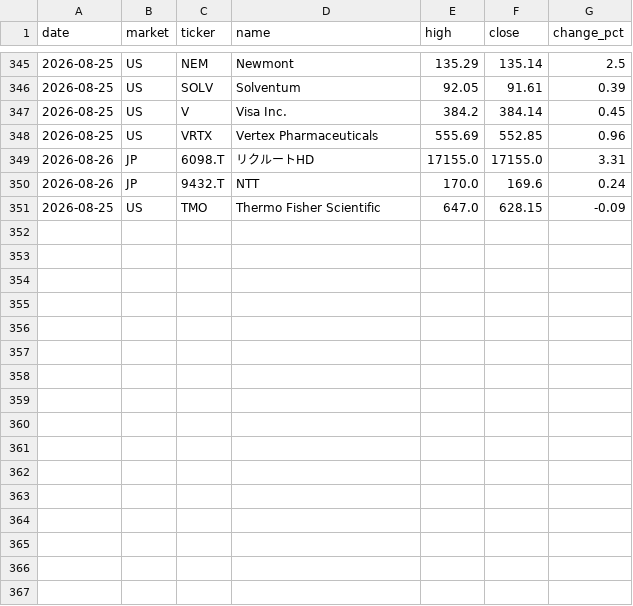
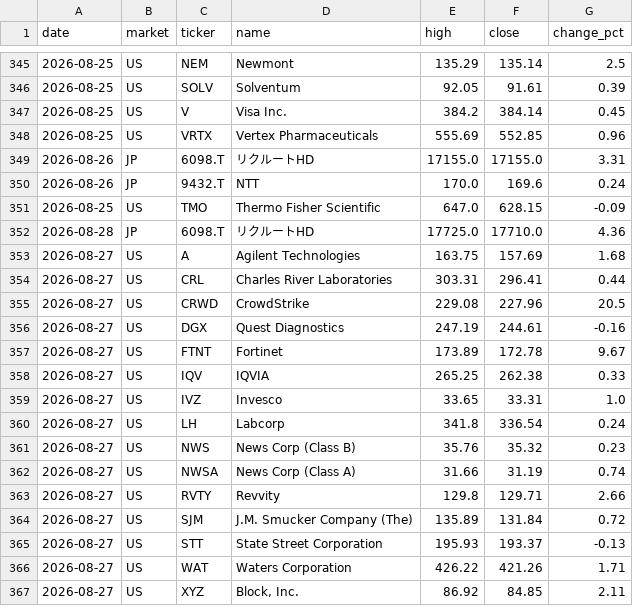
Before and after one commit to su402011-hash/high52-scanner, a CSV file: outputs/history.csv, drawn as a sheet; only a part is shown, gaps mark what is left out.

```diff
--- a/outputs/history.csv
+++ b/outputs/history.csv
@@ -351 +351,17 @@
 2026-08-25,US,TMO,Thermo Fisher Scientific,647.0,628.15,-0.09
+2026-08-28,JP,6098.T,リクルートHD,17725.0,17710.0,4.36
+2026-08-27,US,A,Agilent Technologies,163.75,157.69,1.68
+2026-08-27,US,CRL,Charles River Laboratories,303.31,296.41,0.44
+2026-08-27,US,CRWD,CrowdStrike,229.08,227.96,20.5
+2026-08-27,US,DGX,Quest Diagnostics,247.19,244.61,-0.16
+2026-08-27,US,FTNT,Fortinet,173.89,172.78,9.67
+2026-08-27,US,IQV,IQVIA,265.25,262.38,0.33
+2026-08-27,US,IVZ,Invesco,33.65,33.31,1.0
+2026-08-27,US,LH,Labcorp,341.8,336.54,0.24
+2026-08-27,US,NWS,News Corp (Class B),35.76,35.32,0.23
+2026-08-27,US,NWSA,News Corp (Class A),31.66,31.19,0.74
+2026-08-27,US,RVTY,Revvity,129.8,129.71,2.66
+2026-08-27,US,SJM,J.M. Smucker Company (The),135.89,131.84,0.72
+2026-08-27,US,STT,State Street Corporation,195.93,193.37,-0.13
+2026-08-27,US,WAT,Waters Corporation,426.22,421.26,1.71
+2026-08-27,US,XYZ,"Block, Inc.",86.92,84.85,2.11
```
Also changed, not shown: outputs/ranking.csv, 2 other files.
